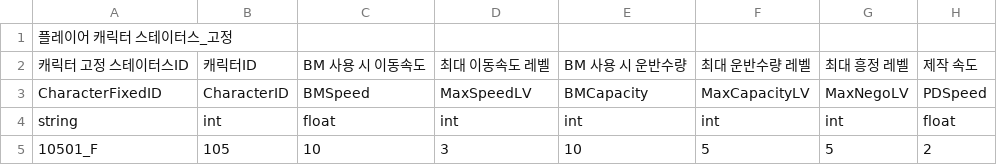
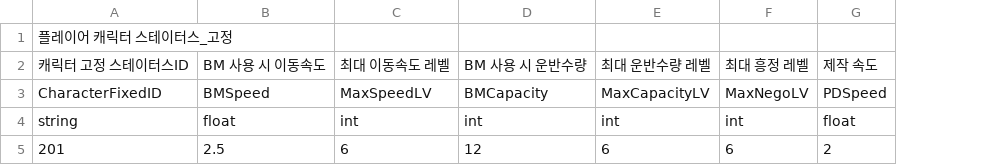
Before and after one commit to CGRJ2/UniMo-GardenOfStars, a CSV file: Assets/000WorkSpaces/JTW/Csvs/PlayerCsv.csv, drawn as a sheet; removed rows and columns are numbered as before the commit, all else as after; the diff names each change by its address in the sheet, - before the commit and + after, or states it on an @@ line.

```diff
--- a/Assets/000WorkSpaces/JTW/Csvs/PlayerCsv.csv
+++ b/Assets/000WorkSpaces/JTW/Csvs/PlayerCsv.csv
-column B, rows 2-4: 캐릭터ID | CharacterID | int
-row 5: 10501_F | 105 | 10 | 3 | 10 | 5 | 5 | 2
+row 5: 201 | 2.5 | 6 | 12 | 6 | 6 | 2
```
Also changed, not shown: Assets/000WorkSpaces/JTW/Csvs/CharacterCsv.csv, Assets/000WorkSpaces/JTW/Csvs/UpgradeMultiCsv.csv, 9 other files.
